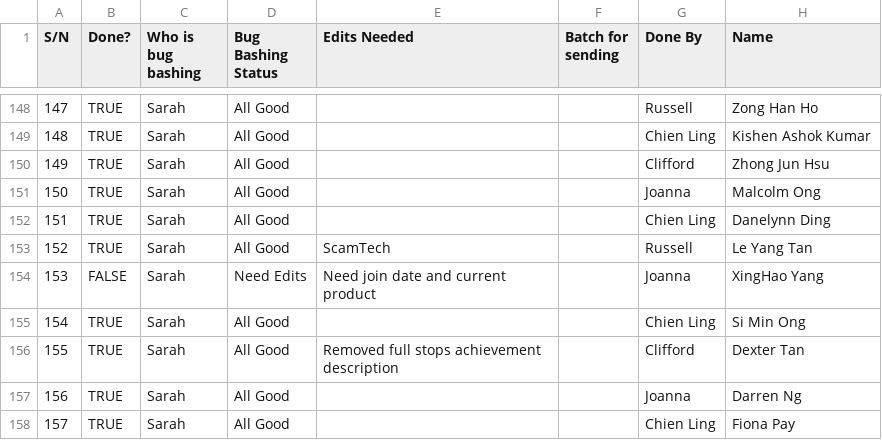
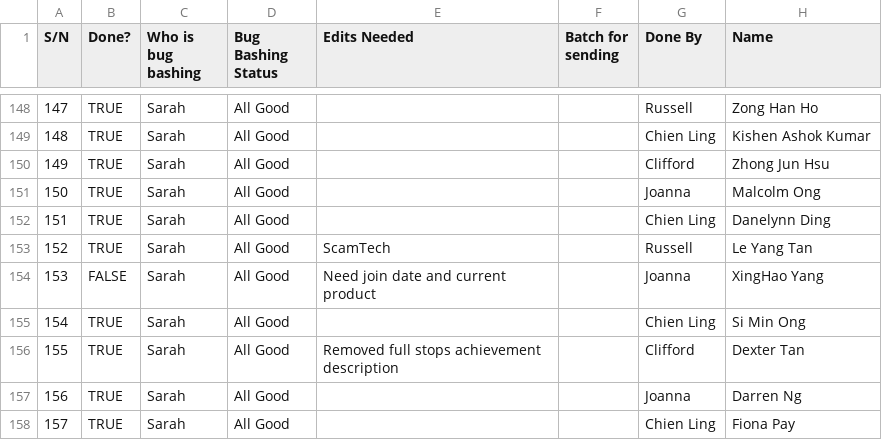
Before and after one commit to isomerpages/ogp, a CSV file: _about-us/people.csv, drawn as a sheet; only a part is shown, gaps mark what is left out; the diff covers the shown part only; the diff names each change by its address in the sheet, - before the commit and + after, or states it on an @@ line.

```diff
--- a/_about-us/people.csv
+++ b/_about-us/people.csv
-D154 (Bug Bashing Status): Need Edits
+D154 (Bug Bashing Status): All Good
```
Also changed, not shown: 5 edited cells elsewhere in this file, 4 other files.
